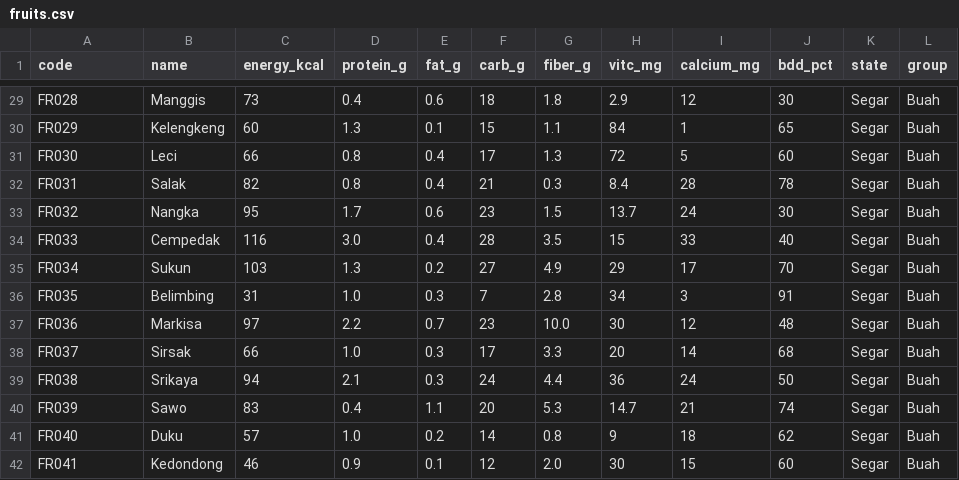
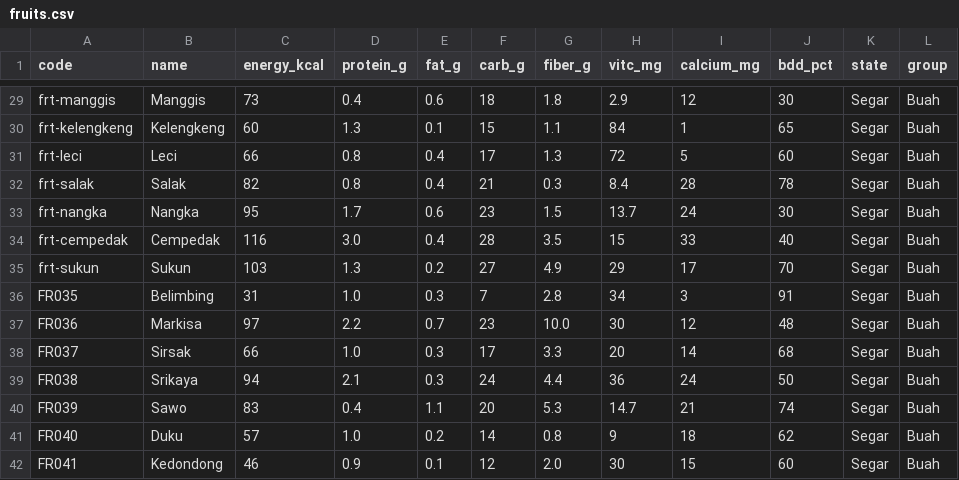
Before and after one commit to Richienv/fitness, a CSV file: data/fruits.csv, drawn as a sheet; only a part is shown, gaps mark what is left out; the diff covers the shown part only; the diff names each change by its address in the sheet, - before the commit and + after, or states it on an @@ line.

```diff
--- a/data/fruits.csv
+++ b/data/fruits.csv
-A29 (code): FR028
+A29 (code): frt-manggis
-A30 (code): FR029
+A30 (code): frt-kelengkeng
-A31 (code): FR030
+A31 (code): frt-leci
-A32 (code): FR031
+A32 (code): frt-salak
-A33 (code): FR032
+A33 (code): frt-nangka
-A34 (code): FR033
+A34 (code): frt-cempedak
-A35 (code): FR034
+A35 (code): frt-sukun
```
Also changed, not shown: 27 edited cells elsewhere in this file, data/cafe_foods.csv, data/r2fit_library.csv, 10 other files.
